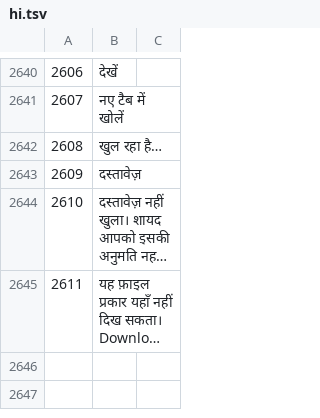
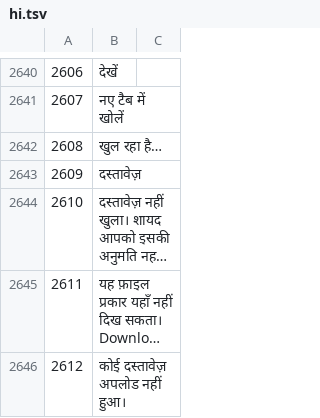
Before and after one commit to sjn6t9/migV33, a TSV file: i18n/hi.tsv, drawn as a sheet; only a part is shown, gaps mark what is left out; long unchanged cells end in …; the diff names each change by its address in the sheet, - before the commit and + after, or states it on an @@ line.

```diff
--- a/i18n/hi.tsv
+++ b/i18n/hi.tsv
+row 2646: 2612 | कोई दस्तावेज़ अपलोड नहीं हुआ।
```
Also changed, not shown: i18n/ar.tsv, i18n/bn.tsv, 13 other files.
